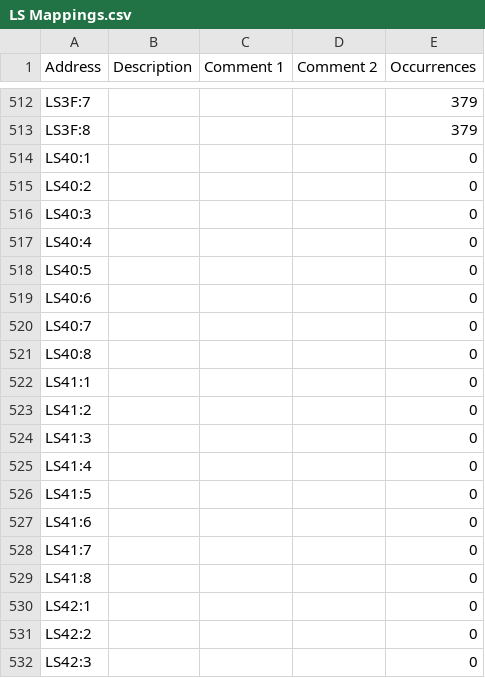
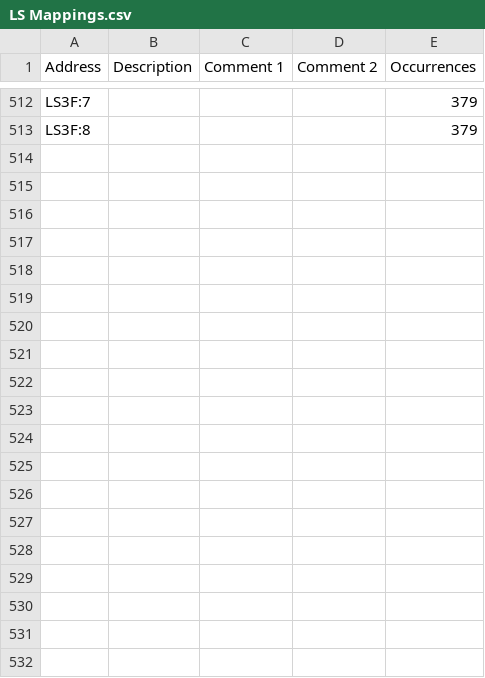
Before and after one commit to Shwam3/EASMData, a CSV file: LS Mappings.csv, drawn as a sheet; only a part is shown, gaps mark what is left out; the diff covers the shown part only; the diff names each change by its address in the sheet, - before the commit and + after, or states it on an @@ line.

```diff
--- a/LS Mappings.csv
+++ b/LS Mappings.csv
-row 514: LS40:1 |  |  |  | 0
-row 515: LS40:2 |  |  |  | 0
-row 516: LS40:3 |  |  |  | 0
-row 517: LS40:4 |  |  |  | 0
-row 518: LS40:5 |  |  |  | 0
-row 519: LS40:6 |  |  |  | 0
-row 520: LS40:7 |  |  |  | 0
-row 521: LS40:8 |  |  |  | 0
-row 522: LS41:1 |  |  |  | 0
-row 523: LS41:2 |  |  |  | 0
-row 524: LS41:3 |  |  |  | 0
-row 525: LS41:4 |  |  |  | 0
-row 526: LS41:5 |  |  |  | 0
-row 527: LS41:6 |  |  |  | 0
-row 528: LS41:7 |  |  |  | 0
-row 529: LS41:8 |  |  |  | 0
-row 530: LS42:1 |  |  |  | 0
-row 531: LS42:2 |  |  |  | 0
-row 532: LS42:3 |  |  |  | 0
```
Also changed, not shown: 13 removed rows elsewhere in this file, CC Mappings.csv, 1 other file.
